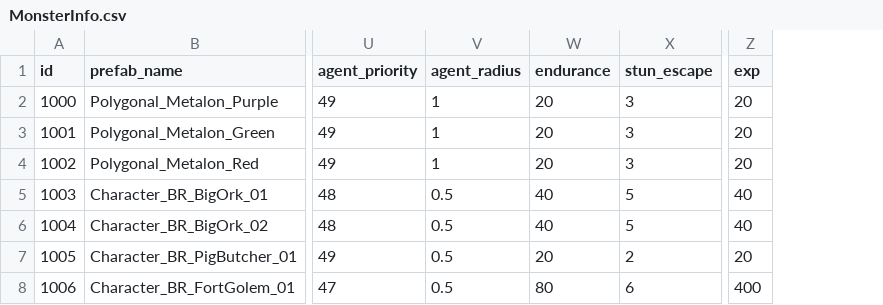
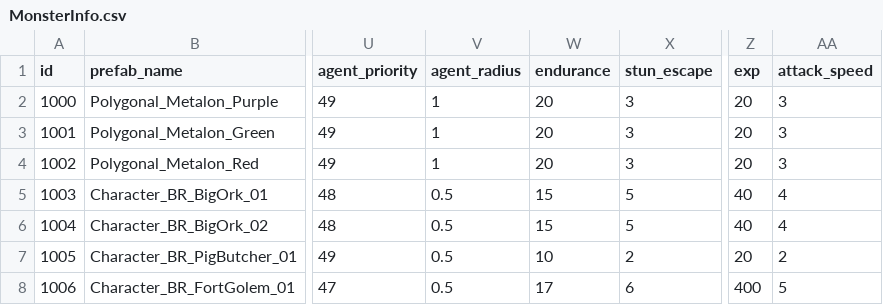
Before and after one commit to mhoow6/Portfolio-3D-Single-Game, a CSV file: Assets/Resources/Tables/MonsterInfo.csv, drawn as a sheet; only a part is shown, gaps mark what is left out; the diff names each change by its address in the sheet, - before the commit and + after, or states it on an @@ line.

```diff
--- a/Assets/Resources/Tables/MonsterInfo.csv
+++ b/Assets/Resources/Tables/MonsterInfo.csv
+column AA (attack_speed), rows 2-8: 3 | 3 | 3 | 4 | 4 | 2 | 5
-W5:W6 (endurance): 40
+W5:W6 (endurance): 15
-W7 (endurance): 20
+W7 (endurance): 10
-W8 (endurance): 80
+W8 (endurance): 17
```
Also changed, not shown: Assets/Resources/Tables/DialogInfo.csv, Assets/Resources/Tables/QuestInfo.csv.
